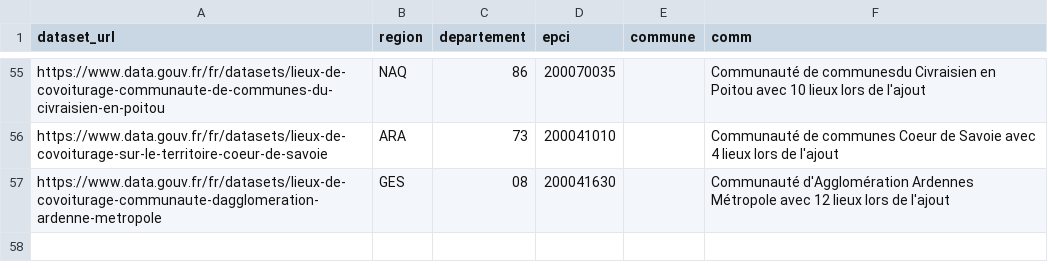
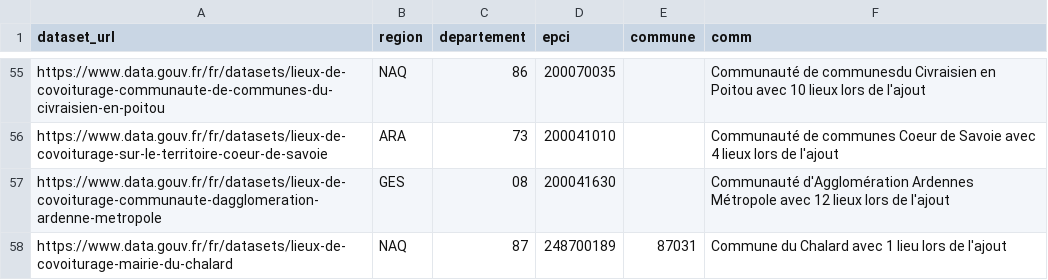
Before and after one commit to etalab/transport-base-nationale-covoiturage, a CSV file: datasets.csv, drawn as a sheet; only a part is shown, gaps mark what is left out; the diff names each change by its address in the sheet, - before the commit and + after, or states it on an @@ line.

Commit message:
Ajout_Mairie_du_Chalard (#327)

```diff
--- a/datasets.csv
+++ b/datasets.csv
+row 58: https://www.data.gouv.fr/fr/datasets/lieux-de-covoiturage-mairie-du-chalard | NAQ | 87 | 248700189 | 87031 | Commune du Chalard avec 1 lieu lors de l'ajout
```
